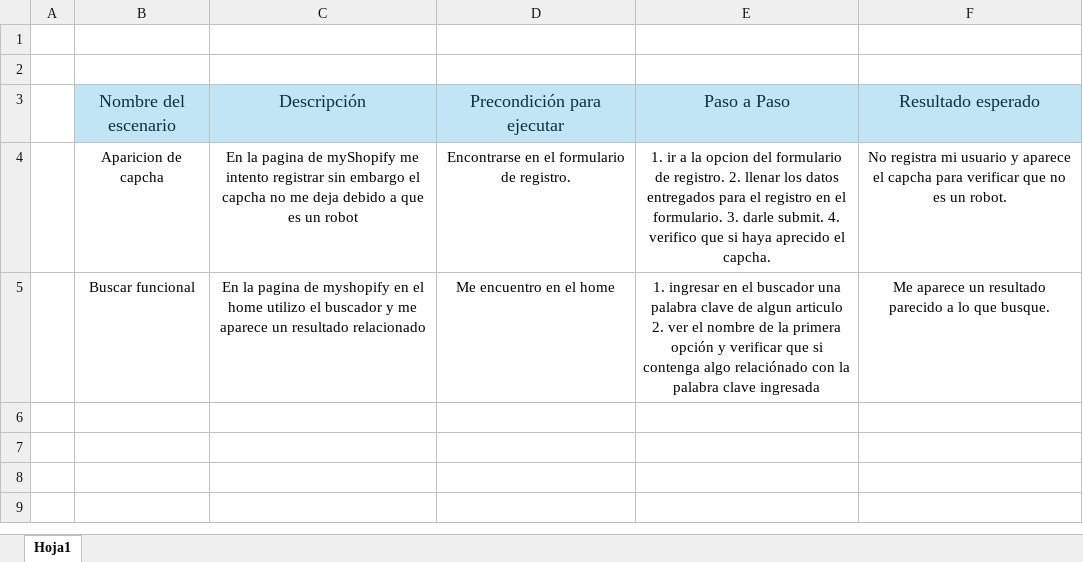
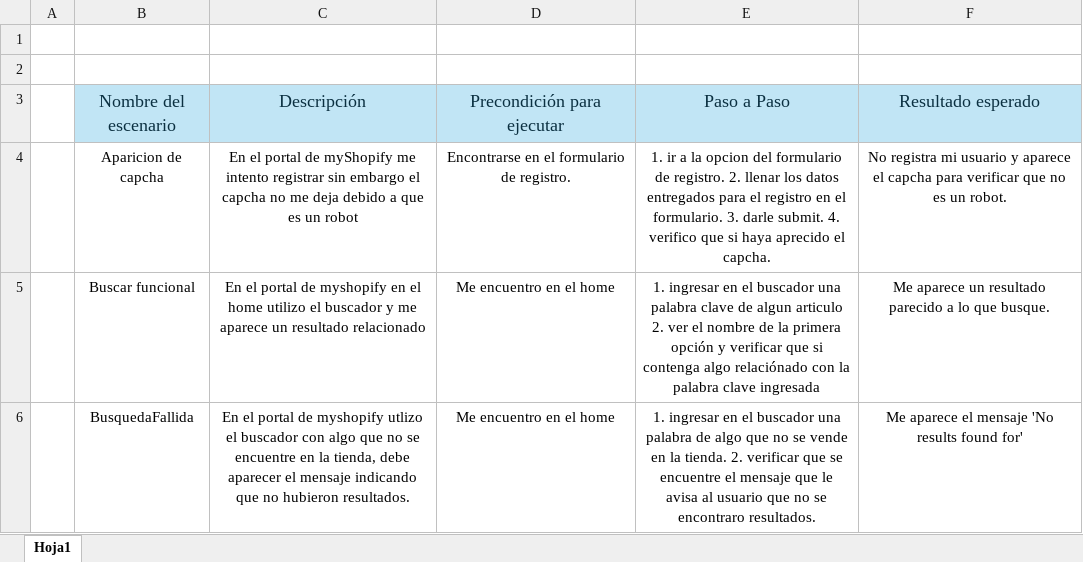
Before and after one commit to elilapikachu/Mishopify, an Excel workbook: DocumentaciónProyecto.xlsx, sheet Hoja1, drawn as a sheet; values as stored, in another font and other column widths than the file's, no borders; the diff names each change by its address in the sheet, - before the commit and + after, or states it on an @@ line.

Commit message:
Se realizo un nuevo escenario relacionado con el home, se termino debido a que solo se tenia qque declarar algo en especifico, escenario listo

```diff
--- a/DocumentaciónProyecto.xlsx (sheet Hoja1)
+++ b/DocumentaciónProyecto.xlsx (sheet Hoja1)
-C4 (Descripción): En la pagina de myShopify…
+C4 (Descripción): En el portal de myShopify…
-C5 (Descripción): En la pagina de myshopify…
+C5 (Descripción): En el portal de myshopify…
+row 6:  | BusquedaFallida | En el portal de myshopify utlizo el buscador con algo que no se encuentre en la tienda, debe aparecer el mensaje indicando que no hubieron resultados. | Me encuentro en el home | 1. ingresar en el buscador una palabra de algo que no se vende en la tienda. 2. verificar que se encuentre el mensaje que le avisa al usuario que no se encontraro resultados. | Me aparece el mensaje 'No results found for'
```
Also changed, not shown: 50 other files.
